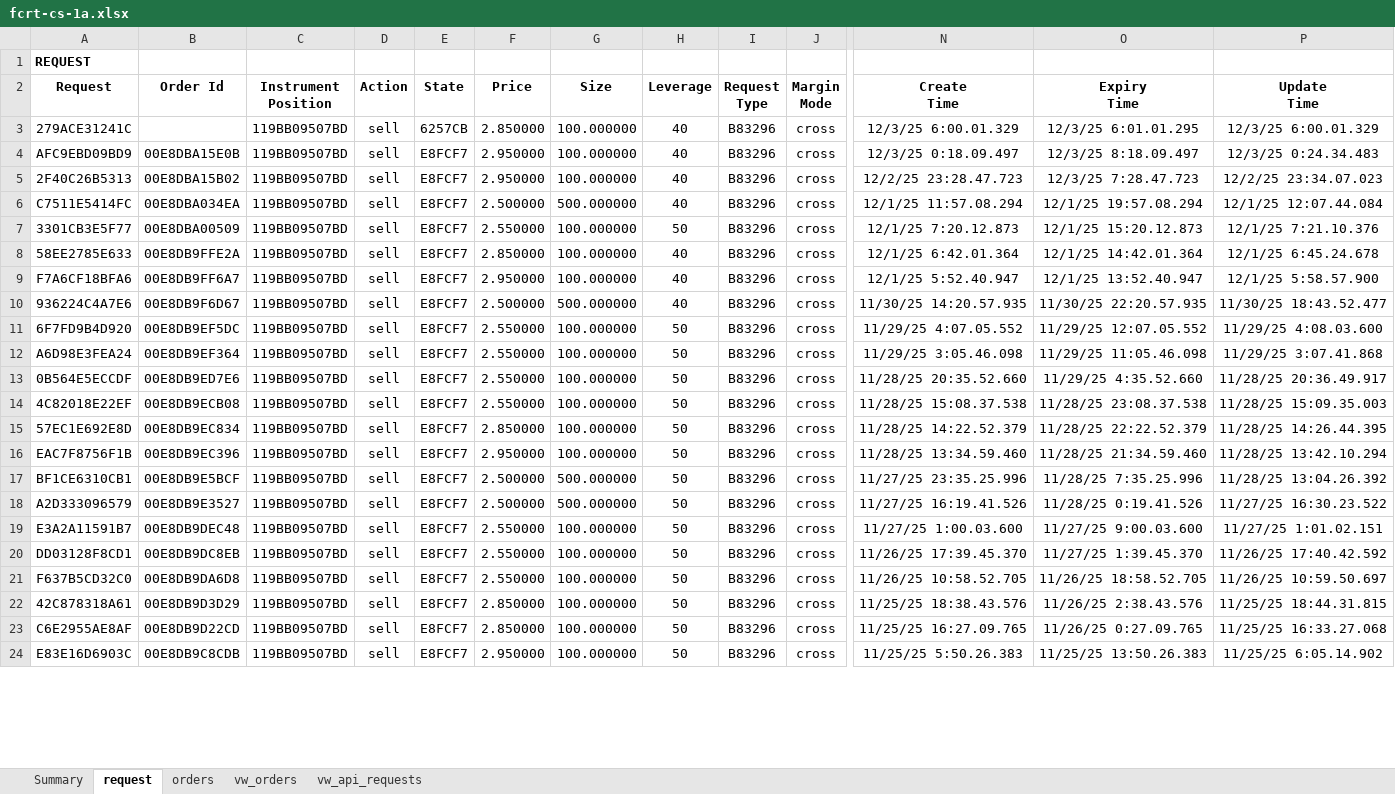
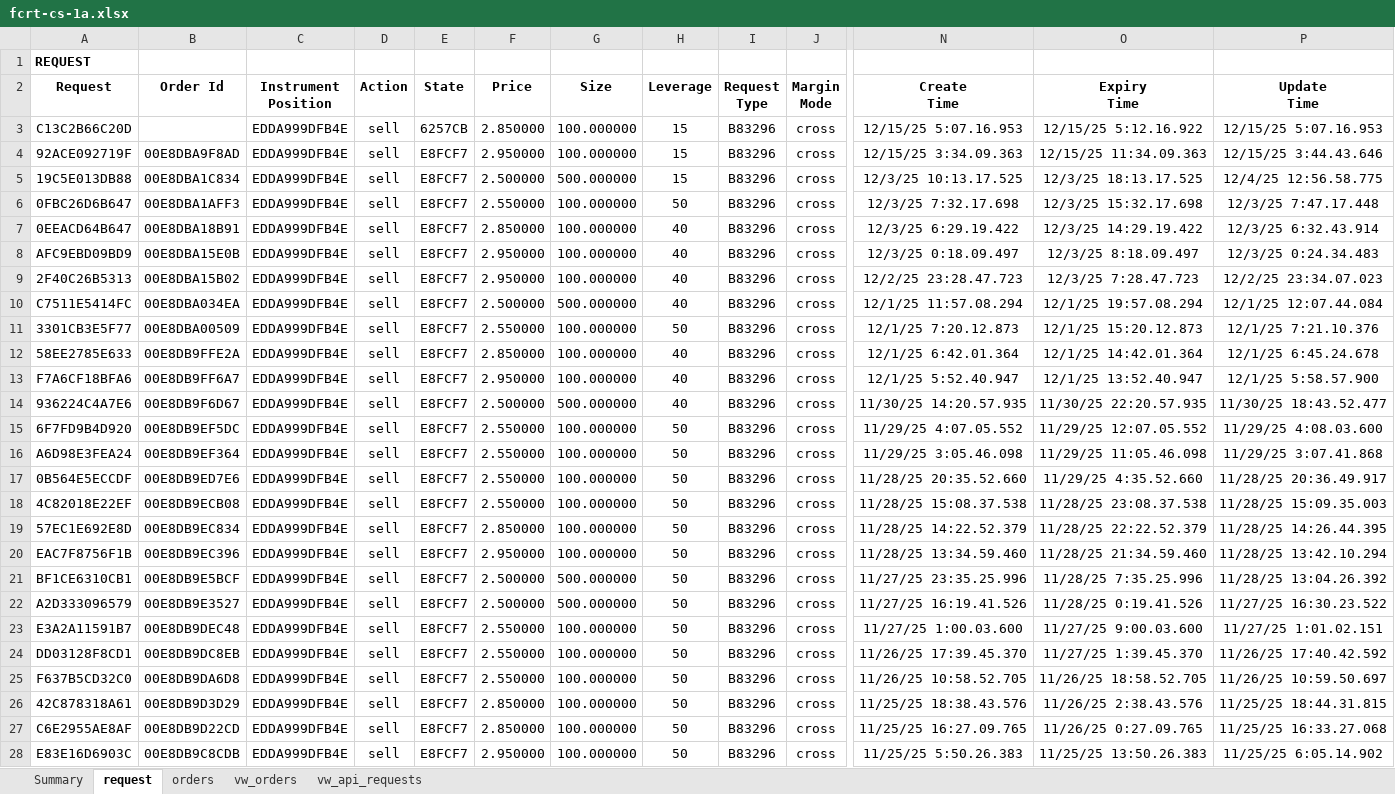
Before and after one commit to djorgens2/blofin-data, an Excel workbook: fcrt/2.1-cli-om/2.1.2-req-expiry/Documents/fcrt-cs-1a.xlsx, sheet request, drawn as a sheet; only a part is shown, gaps mark what is left out; values as stored, in another font and other column widths than the file's, no borders; addresses are those after the commit; rows hold the shown columns only; the diff covers the shown part only; the diff names each change by its address in the sheet, - before the commit and + after, or states it on an @@ line.

```diff
--- a/fcrt/2.1-cli-om/2.1.2-req-expiry/Documents/fcrt-cs-1a.xlsx (sheet request)
+++ b/fcrt/2.1-cli-om/2.1.2-req-expiry/Documents/fcrt-cs-1a.xlsx (sheet request)
-A3 (Request): 279ACE31241C
+A3 (Request): C13C2B66C20D
-C3 (Instrument Position): 119BB09507BD
+C3 (Instrument Position): EDDA999DFB4E
-H3 (Leverage): 40
+H3 (Leverage): 15
-N3 (Create Time): 12/3/25 6:00.01.329
+N3 (Create Time): 12/15/25 5:07.16.953
-O3 (Expiry Time): 12/3/25 6:01.01.295
+O3 (Expiry Time): 12/15/25 5:12.16.922
-P3 (Update Time): 12/3/25 6:00.01.329
+P3 (Update Time): 12/15/25 5:07.16.953
+row 4: 92ACE092719F | 00E8DBA9F8AD | EDDA999DFB4E | sell | E8FCF7 | 2.950000 | 100.000000 | 15 | B83296 | cross | 12/15/25 3:34.09.363 | 12/15/25 11:34.09.363 | 12/15/25 3:44.43.646
+row 5: 19C5E013DB88 | 00E8DBA1C834 | EDDA999DFB4E | sell | E8FCF7 | 2.500000 | 500.000000 | 15 | B83296 | cross | 12/3/25 10:13.17.525 | 12/3/25 18:13.17.525 | 12/4/25 12:56.58.775
+row 6: 0FBC26D6B647 | 00E8DBA1AFF3 | EDDA999DFB4E | sell | E8FCF7 | 2.550000 | 100.000000 | 50 | B83296 | cross | 12/3/25 7:32.17.698 | 12/3/25 15:32.17.698 | 12/3/25 7:47.17.448
+row 7: 0EEACD64B647 | 00E8DBA18B91 | EDDA999DFB4E | sell | E8FCF7 | 2.850000 | 100.000000 | 40 | B83296 | cross | 12/3/25 6:29.19.422 | 12/3/25 14:29.19.422 | 12/3/25 6:32.43.914
-C8:C28 (Instrument Position): 119BB09507BD
+C8:C28 (Instrument Position): EDDA999DFB4E
```
Also changed, not shown: 110 removed rows and 218 edited cells elsewhere in this sheet, sheet vw_orders, sheet vw_api_requests, sheet orders, sheet Summary, fcrt/2.1-cli-om/2.1.2-req-expiry/Documents/baseline.xlsx, fcrt/2.1-cli-om/2.1.2-req-expiry/Documents/fcrt-cs-1b.xlsx, 43 other files.
